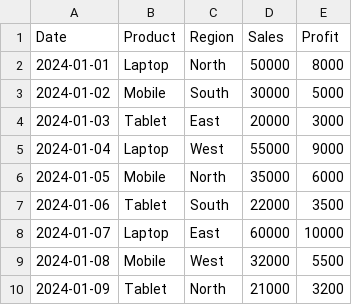
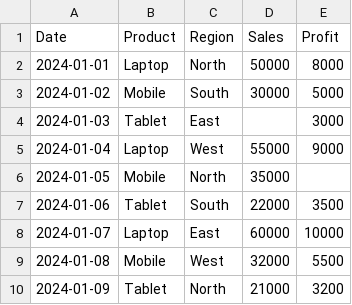
Before and after one commit to kashyap25bai10101/Data-Analyst-Dashboard, a CSV file: sample_data.csv, drawn as a sheet; only a part is shown; the diff covers the shown part only.

Commit message:
sample_data.csv

```diff
--- a/sample_data.csv
+++ b/sample_data.csv
@@ -3,5 +3,5 @@ Date,Product,Region,Sales,Profit
 2024-01-02,Mobile,South,30000,5000
-2024-01-03,Tablet,East,20000,3000
+2024-01-03,Tablet,East,,3000
 2024-01-04,Laptop,West,55000,9000
-2024-01-05,Mobile,North,35000,6000
+2024-01-05,Mobile,North,35000,
 2024-01-06,Tablet,South,22000,3500
```
Also changed, not shown: 26 added rows elsewhere in this file.
